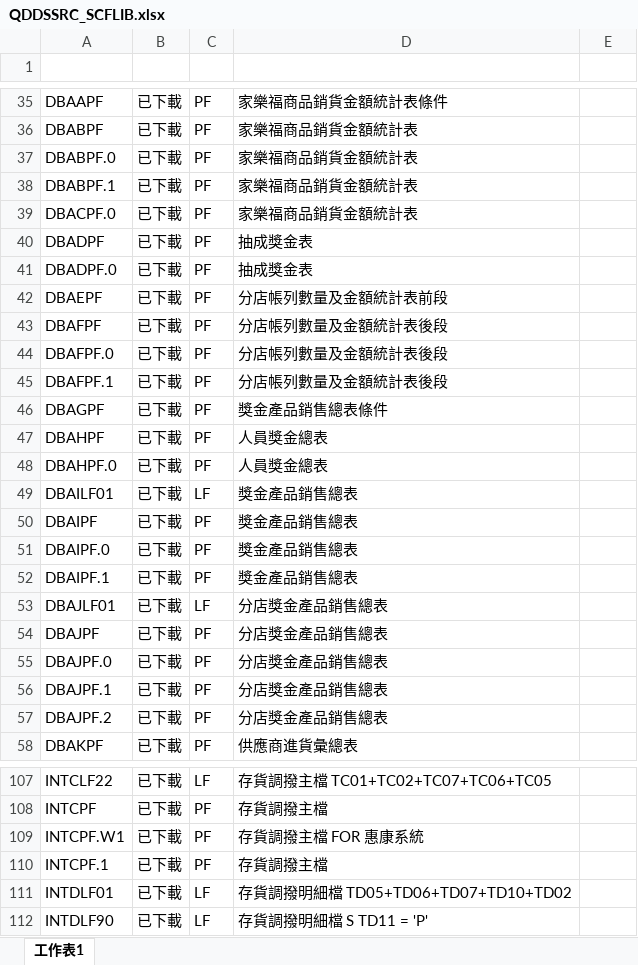
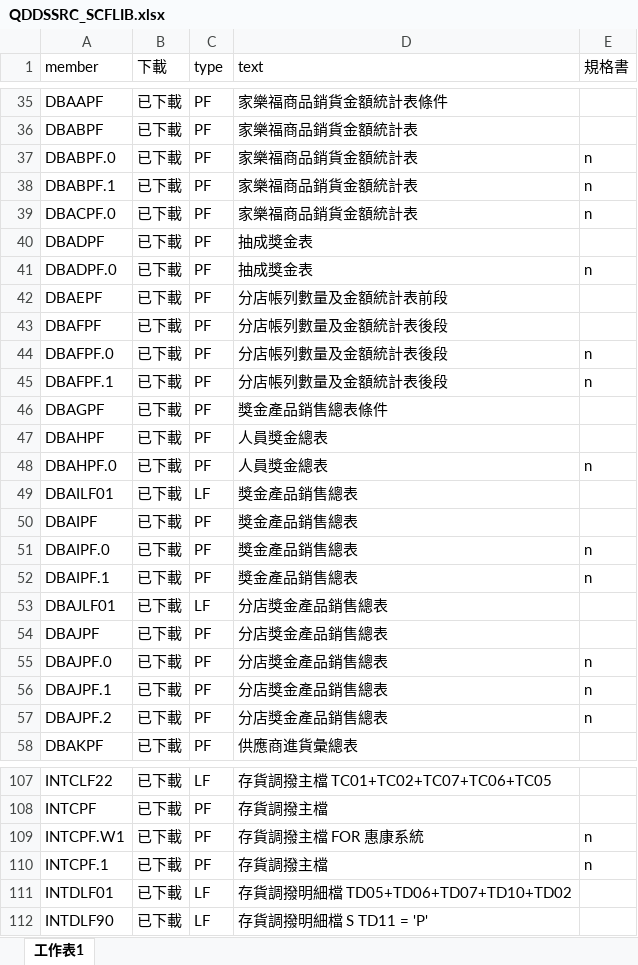
Before and after one commit to WK195838/SeedsWine, an Excel workbook: 10.10.70.56/QDDSSRC_SCFLIB/QDDSSRC_SCFLIB.xlsx, sheet 工作表1, drawn as a sheet; only a part is shown, gaps mark what is left out; values as stored, in another font and other column widths than the file's, no borders; the diff covers the shown part only; the diff names each change by its address in the sheet, - before the commit and + after, or states it on an @@ line.

```diff
--- a/10.10.70.56/QDDSSRC_SCFLIB/QDDSSRC_SCFLIB.xlsx (sheet 工作表1)
+++ b/10.10.70.56/QDDSSRC_SCFLIB/QDDSSRC_SCFLIB.xlsx (sheet 工作表1)
-row 1: (empty)
+row 1: member | 下載 | type | text | 規格書
-E37:E39 (規格書): (empty)
+E37:E39 (規格書): n
-E41 (規格書): (empty)
+E41 (規格書): n
-E44:E45 (規格書): (empty)
+E44:E45 (規格書): n
-E48 (規格書): (empty)
+E48 (規格書): n
-E51:E52 (規格書): (empty)
+E51:E52 (規格書): n
-E55:E57 (規格書): (empty)
+E55:E57 (規格書): n
-E109:E110 (規格書): (empty)
+E109:E110 (規格書): n
```
Also changed, not shown: 42 edited cells elsewhere in this sheet, 10.10.70.56/QCLSRC_SCPLIB/QCLSRC_SCPLIB.xlsx, 10.10.70.56/QDDSSRC_SCPLIB/QDDSSRC_SCPLIB.xlsx, 11 other files.
